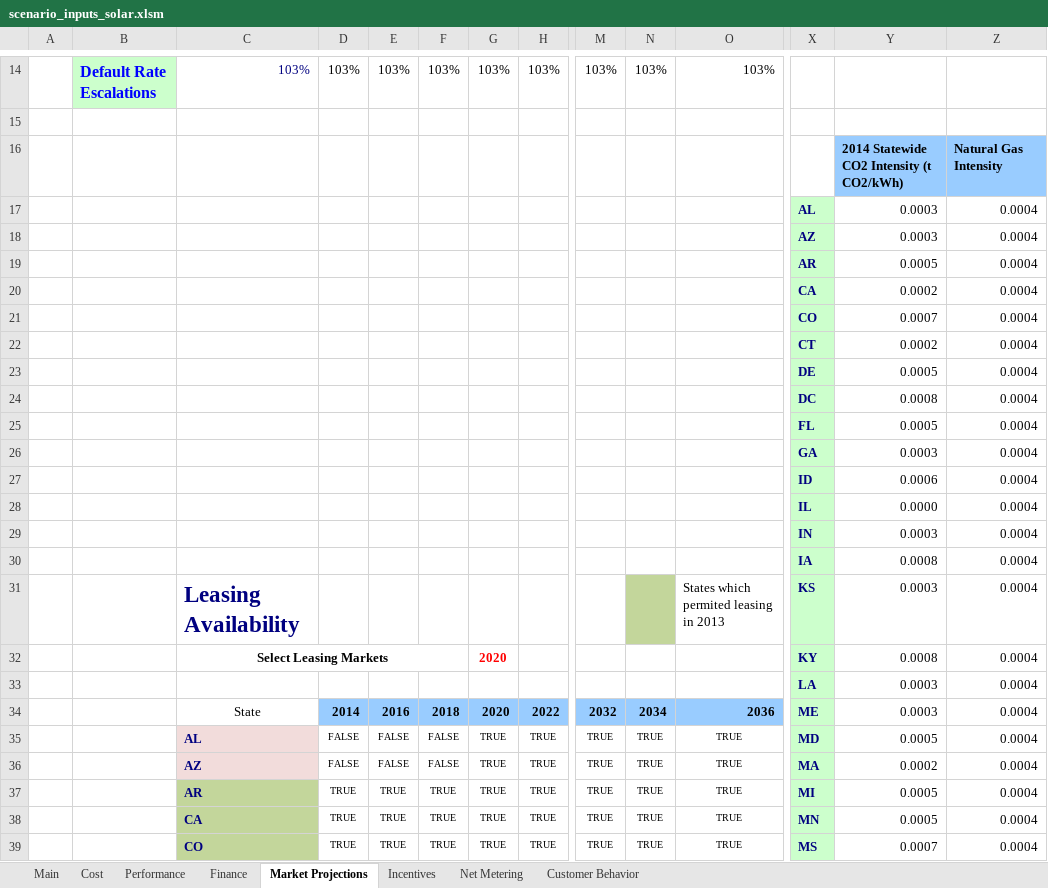
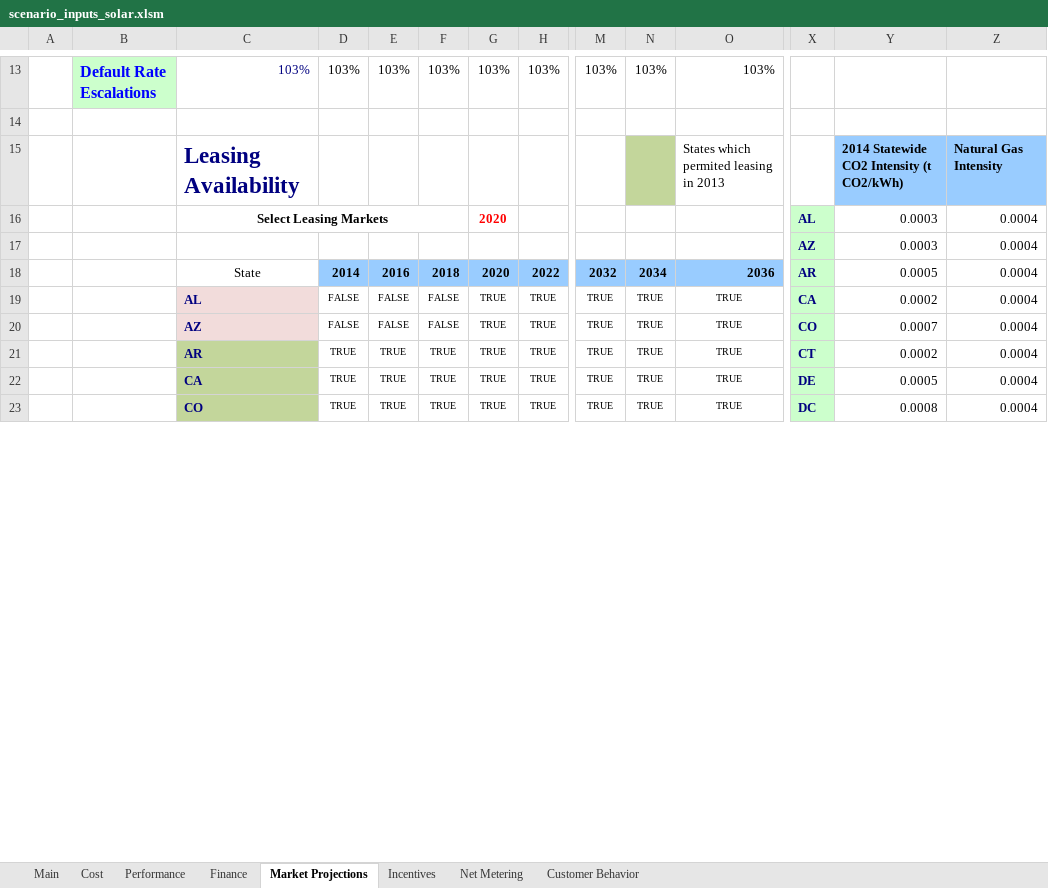
Before and after one commit to jmarinpi/dgen_globetrotter, an Excel workbook: excel/scenario_inputs_solar.xlsm, sheet Market Projections, drawn as a sheet; only a part is shown, gaps mark what is left out; values as stored, in another font and other column widths than the file's, no borders; charts and pictures not drawn; removed rows and columns are numbered as before the commit, all else as after; rows hold the shown columns only; the diff covers the shown part only; the diff names each change by its address in the sheet, - before the commit and + after, or states it on an @@ line.

```diff
--- a/excel/scenario_inputs_solar.xlsm (sheet Market Projections)
+++ b/excel/scenario_inputs_solar.xlsm (sheet Market Projections)
-C15: (empty)
+C15: Leasing Availability
-N15 fill: none
+N15 fill: #C3D69B
-O15: (empty)
+O15: States which permited leasing in 2013
-C16: (empty)
+C16: Select Leasing Markets
+C16:F16 merged
-G16: (empty)
+G16: 2020
-row 19:  |  |  |  |  |  |  |  |  |  |  | AR | 0.0005 | 0.0004
-row 20:  |  |  |  |  |  |  |  |  |  |  | CA | 0.0002 | 0.0004
-row 21:  |  |  |  |  |  |  |  |  |  |  | CO | 0.0007 | 0.0004
-row 22:  |  |  |  |  |  |  |  |  |  |  | CT | 0.0002 | 0.0004
-row 23:  |  |  |  |  |  |  |  |  |  |  | DE | 0.0005 | 0.0004
-row 24:  |  |  |  |  |  |  |  |  |  |  | DC | 0.0008 | 0.0004
-row 25:  |  |  |  |  |  |  |  |  |  |  | FL | 0.0005 | 0.0004
-row 26:  |  |  |  |  |  |  |  |  |  |  | GA | 0.0003 | 0.0004
-row 27:  |  |  |  |  |  |  |  |  |  |  | ID | 0.0006 | 0.0004
-row 28:  |  |  |  |  |  |  |  |  |  |  | IL | 0.0000 | 0.0004
-row 29:  |  |  |  |  |  |  |  |  |  |  | IN | 0.0003 | 0.0004
-row 30:  |  |  |  |  |  |  |  |  |  |  | IA | 0.0008 | 0.0004
-row 31:  |  | Leasing Availability |  |  |  |  |  |  |  | States which permited leasing in 2013 | KS | 0.0003 | 0.0004
-row 32:  |  | Select Leasing Markets |  |  |  | 2020 |  |  |  |  | KY | 0.0008 | 0.0004
-row 33:  |  |  |  |  |  |  |  |  |  |  | LA | 0.0003 | 0.0004
-X18: ME
+X18: AR
-Y18: 0.0003
+Y18: 0.0005
-X19: MD
+X19: CA
-Y19: 0.0005
+Y19: 0.0002
-X20: MA
+X20: CO
-Y20: 0.0002
+Y20: 0.0007
-X21: MI
+X21: CT
-Y21: 0.0005
+Y21: 0.0002
-X22: MN
+X22: DE
-X23: MS
+X23: DC
-Y23: 0.0007
+Y23: 0.0008
```
Also changed, not shown: 2 added rows, 2 removed rows, 96 edited cells and cell formats elsewhere in this sheet, charts or pictures, excel/scenario_inputs_wind.xlsm, 1 other file.
